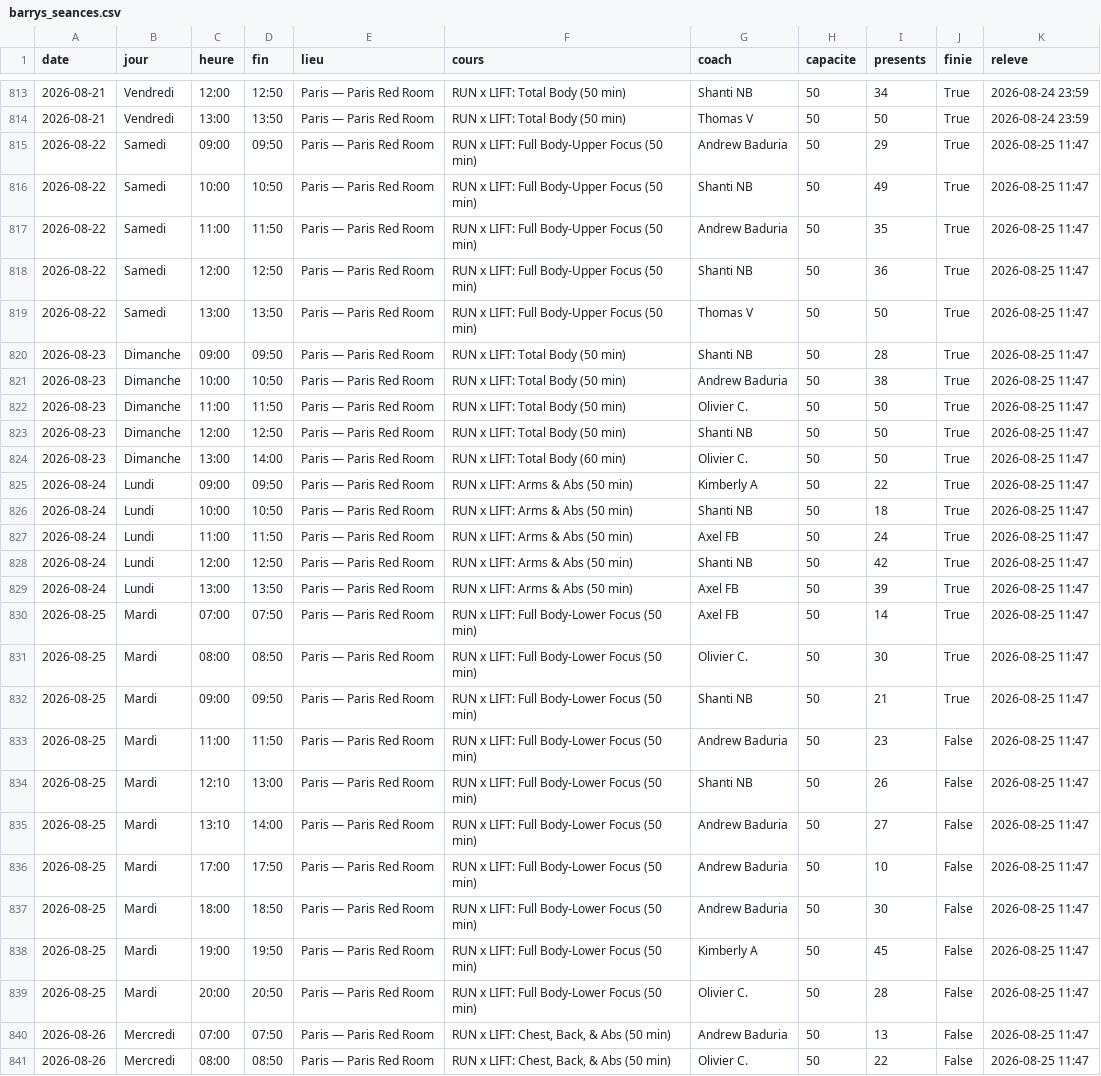
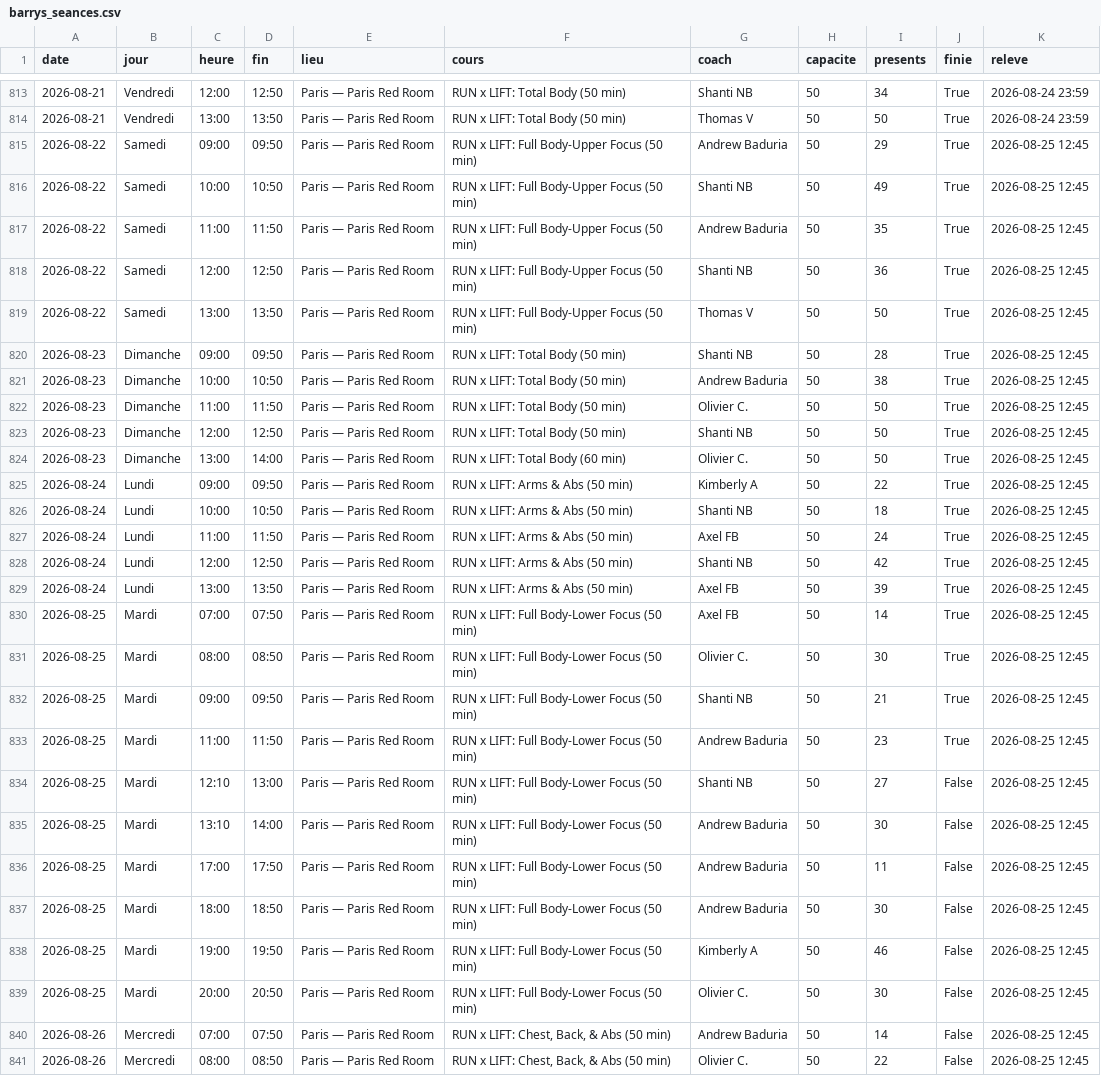
Before and after one commit to sbbb-git/reset, a CSV file: barrys_seances.csv, drawn as a sheet; only a part is shown, gaps mark what is left out; the diff covers the shown part only; the diff names each change by its address in the sheet, - before the commit and + after, or states it on an @@ line.

```diff
--- a/barrys_seances.csv
+++ b/barrys_seances.csv
-K815:K841 (releve): 2026-08-25 11:47
+K815:K841 (releve): 2026-08-25 12:45
-J833 (finie): False
+J833 (finie): True
-I834 (presents): 26
+I834 (presents): 27
-I835 (presents): 27
+I835 (presents): 30
-I836 (presents): 10
+I836 (presents): 11
-I838 (presents): 45
+I838 (presents): 46
-I839 (presents): 28
+I839 (presents): 30
-I840 (presents): 13
+I840 (presents): 14
```
Also changed, not shown: 25 edited cells elsewhere in this file, anybuddy_creneaux.csv, episod_seances.csv, 12 other files.
